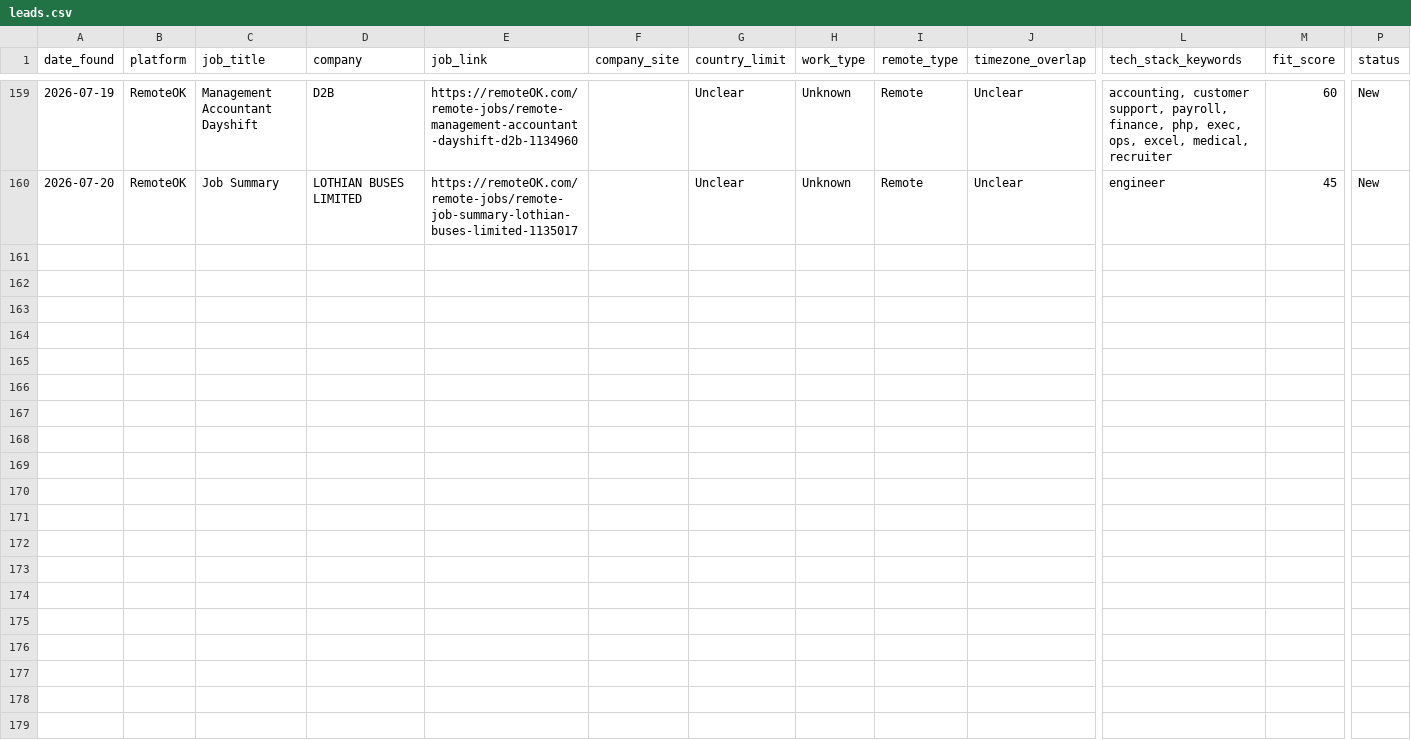
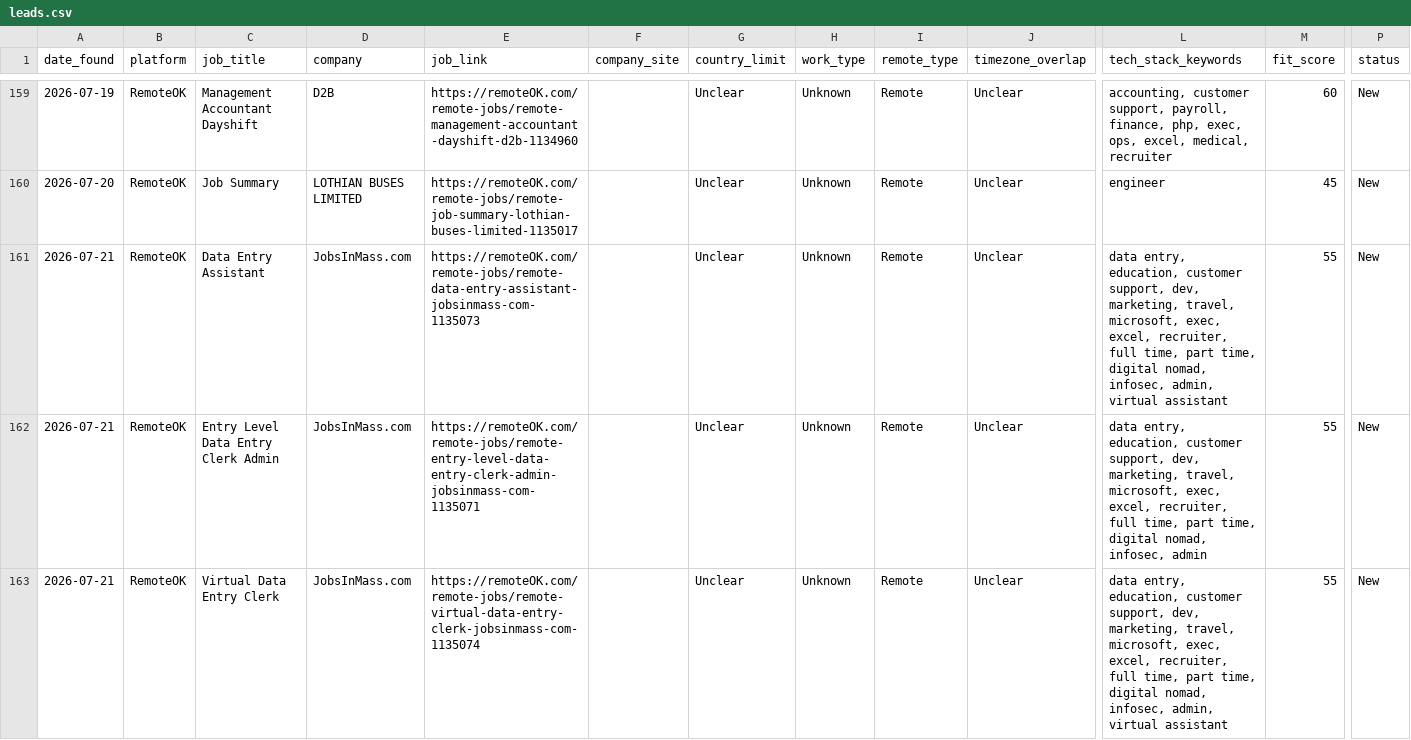
Before and after one commit to Aresss615/job_bot, a CSV file: data/leads.csv, drawn as a sheet; only a part is shown, gaps mark what is left out; rows hold the shown columns only; the diff covers the shown part only; the diff names each change by its address in the sheet, - before the commit and + after, or states it on an @@ line.

```diff
--- a/data/leads.csv
+++ b/data/leads.csv
+row 161: 2026-07-21 | RemoteOK | Data Entry Assistant | JobsInMass.com | https://remoteOK.com/remote-jobs/remote-data-entry-assistant-jobsinmass-com-1135073 |  | Unclear | Unknown | Remote | Unclear | data entry, education, customer support, dev, marketing, travel, microsoft, exec, excel, recruiter, full time, part time, digital nomad, infosec, admin, virtual assistant | 55 | New
+row 162: 2026-07-21 | RemoteOK | Entry Level Data Entry Clerk Admin | JobsInMass.com | https://remoteOK.com/remote-jobs/remote-entry-level-data-entry-clerk-admin-jobsinmass-com-1135071 |  | Unclear | Unknown | Remote | Unclear | data entry, education, customer support, dev, marketing, travel, microsoft, exec, excel, recruiter, full time, part time, digital nomad, infosec, admin | 55 | New
+row 163: 2026-07-21 | RemoteOK | Virtual Data Entry Clerk | JobsInMass.com | https://remoteOK.com/remote-jobs/remote-virtual-data-entry-clerk-jobsinmass-com-1135074 |  | Unclear | Unknown | Remote | Unclear | data entry, education, customer support, dev, marketing, travel, microsoft, exec, excel, recruiter, full time, part time, digital nomad, infosec, admin, virtual assistant | 55 | New
```
Also changed, not shown: 2 added rows elsewhere in this file.
